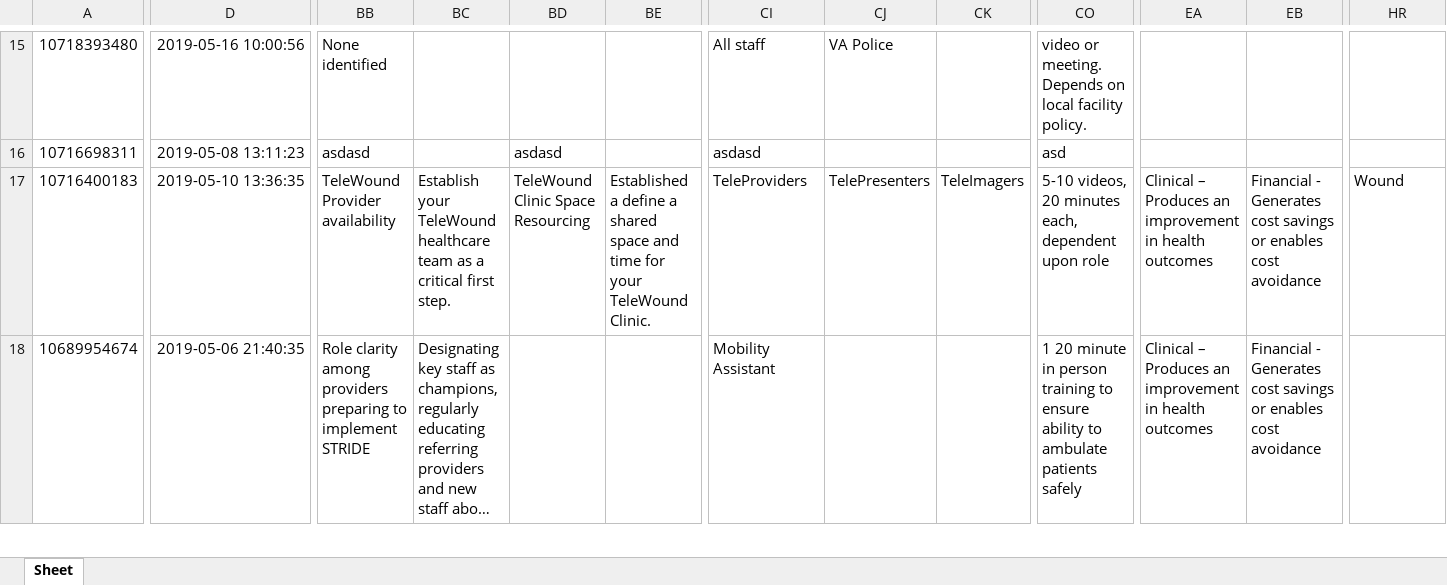
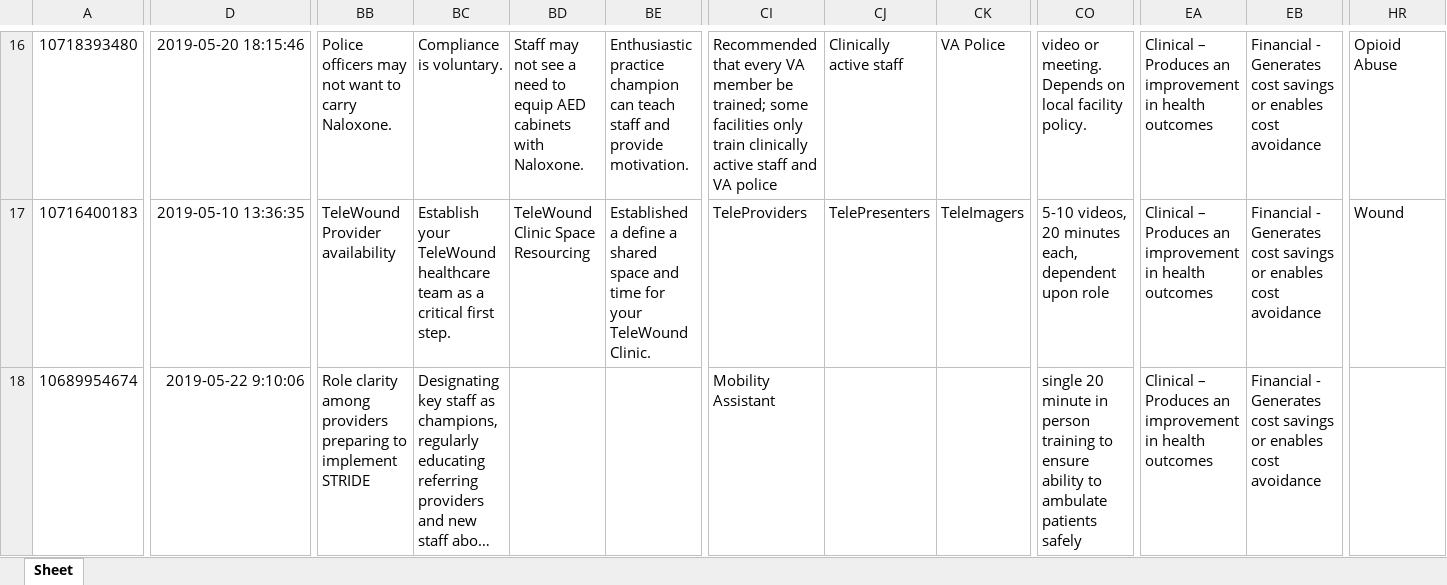
Before and after one commit to department-of-veterans-affairs/diffusion-marketplace, an Excel workbook: lib/assets/Diffusion_Marketplace.xlsx, sheet Sheet, drawn as a sheet; only a part is shown, gaps mark what is left out; long unchanged cells end in …; values as stored, in another font and other column widths than the file's, no borders; charts and pictures not drawn; removed rows and columns are numbered as before the commit, all else as after; rows hold the shown columns only; the diff covers the shown part only; the diff names each change by its address in the sheet, - before the commit and + after, or states it on an @@ line.

```diff
--- a/lib/assets/Diffusion_Marketplace.xlsx (sheet Sheet)
+++ b/lib/assets/Diffusion_Marketplace.xlsx (sheet Sheet)
-D16: 2019-05-16 10:00:56
+D16: 2019-05-20 18:15:46
-BB16: None identified
+BB16: Police officers may not want to carry Naloxone.
-BC16: (empty)
+BC16: Compliance is voluntary.
-BD16: (empty)
+BD16: Staff may not see a need to equip AED cabinets with Naloxone.
-BE16: (empty)
+BE16: Enthusiastic practice champion can teach staff and provide motivation.
-CI16: All staff
+CI16: Recommended that every VA member be trained; some facilities only train clinically active staff and VA police
-CJ16: VA Police
+CJ16: Clinically active staff
-CK16: (empty)
+CK16: VA Police
-EA16: (empty)
+EA16: Clinical – Produces an improvement in health outcomes
-EB16: (empty)
+EB16: Financial - Generates cost savings or enables cost avoidance
-HR16: (empty)
+HR16: Opioid Abuse
-row 16: 10716698311 | 2019-05-08 13:11:23 | asdasd |  | asdasd |  | asdasd |  |  | asd
-D18: 2019-05-06 21:40:35
+D18: 2019-05-22 9:10:06
-CO18: 1 20 minute…
+CO18: single 20 minute…
```
Also changed, not shown: 3 added rows and 98 edited cells elsewhere in this sheet, lib/assets/Diffusion_Marketplace.back.xlsx, 6 other files.
